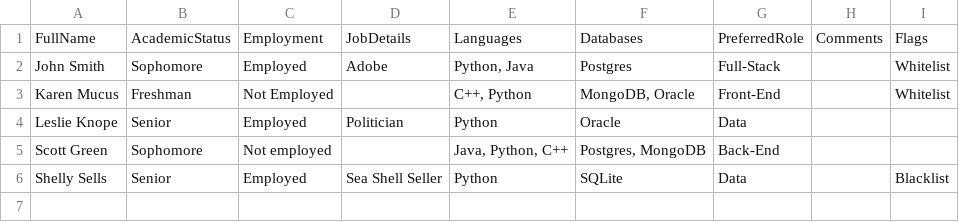
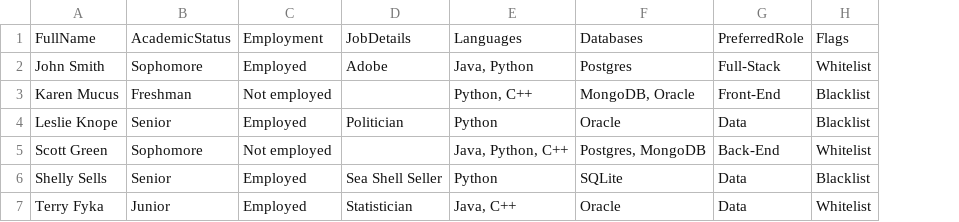
Before and after one commit to Brodys1/EduVault, a CSV file: data/students.csv, drawn as a sheet; removed rows and columns are numbered as before the commit, all else as after; the diff names each change by its address in the sheet, - before the commit and + after, or states it on an @@ line.

```diff
--- a/data/students.csv
+++ b/data/students.csv
-column H, row 1: Comments
-E2: Python, Java
+E2: Java, Python
-C3: Not Employed
+C3: Not employed
-E3: C++, Python
+E3: Python, C++
-H3: Whitelist
+H3: Blacklist
-H4: (empty)
+H4: Blacklist
-H5: (empty)
+H5: Whitelist
+row 7: Terry Fyka | Junior | Employed | Statistician | Java, C++ | Oracle | Data | Whitelist
```
Also changed, not shown: 15 other files.
